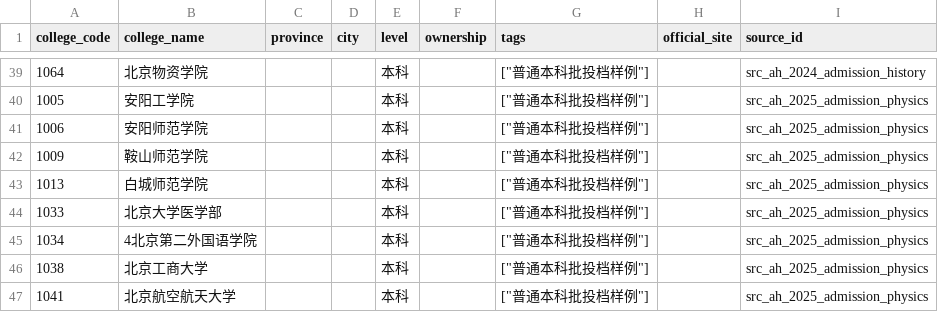
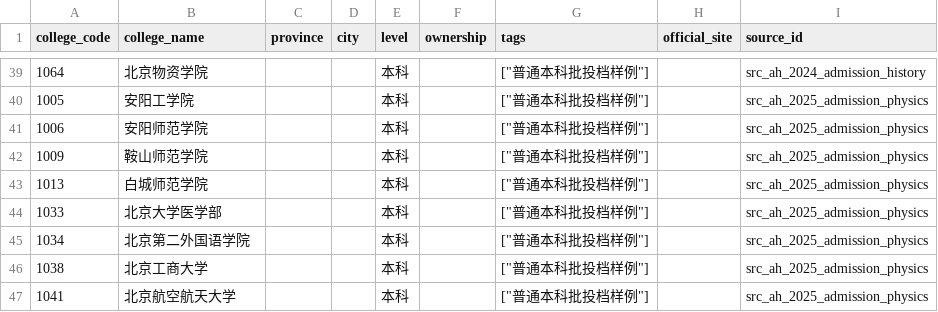
Before and after one commit to zyz-0414/Education, a CSV file: gaokao-volunteer-assistant/data/cleaned/anhui/colleges.csv, drawn as a sheet; only a part is shown, gaps mark what is left out.

```diff
--- a/gaokao-volunteer-assistant/data/cleaned/anhui/colleges.csv
+++ b/gaokao-volunteer-assistant/data/cleaned/anhui/colleges.csv
@@ -44,3 +44,3 @@
 1033,北京大学医学部,,,本科,,"[""普通本科批投档样例""]",,src_ah_2025_admission_physics
-1034,4北京第二外国语学院,,,本科,,"[""普通本科批投档样例""]",,src_ah_2025_admission_physics
+1034,北京第二外国语学院,,,本科,,"[""普通本科批投档样例""]",,src_ah_2025_admission_physics
 1038,北京工商大学,,,本科,,"[""普通本科批投档样例""]",,src_ah_2025_admission_physics
```
Also changed, not shown: gaokao-volunteer-assistant/data/cleaned/anhui/college_groups.csv, gaokao-volunteer-assistant/data/sources/source_index.csv, 26 other files.
